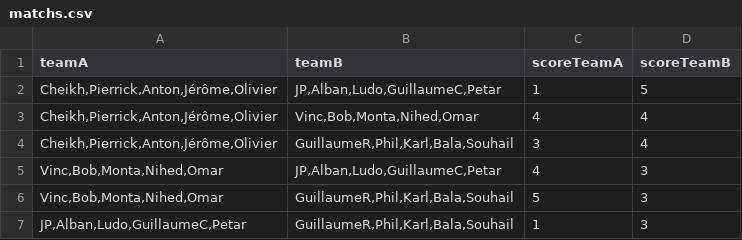
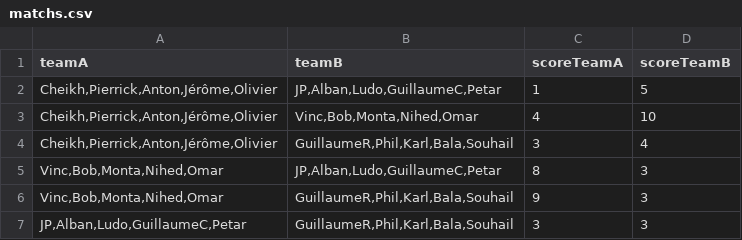
Before and after one commit to Socrate93/jp-league, a CSV file: src/main/resources/data/matchs.csv, drawn as a sheet.

```diff
--- a/src/main/resources/data/matchs.csv
+++ b/src/main/resources/data/matchs.csv
@@ -2,6 +2,6 @@ teamA;teamB;scoreTeamA;scoreTeamB
 Cheikh,Pierrick,Anton,Jérôme,Olivier;JP,Alban,Ludo,GuillaumeC,Petar;1;5
-Cheikh,Pierrick,Anton,Jérôme,Olivier;Vinc,Bob,Monta,Nihed,Omar;4;4
+Cheikh,Pierrick,Anton,Jérôme,Olivier;Vinc,Bob,Monta,Nihed,Omar;4;10
 Cheikh,Pierrick,Anton,Jérôme,Olivier;GuillaumeR,Phil,Karl,Bala,Souhail;3;4
-Vinc,Bob,Monta,Nihed,Omar;JP,Alban,Ludo,GuillaumeC,Petar;4;3
-Vinc,Bob,Monta,Nihed,Omar;GuillaumeR,Phil,Karl,Bala,Souhail;5;3
-JP,Alban,Ludo,GuillaumeC,Petar;GuillaumeR,Phil,Karl,Bala,Souhail;1;3
+Vinc,Bob,Monta,Nihed,Omar;JP,Alban,Ludo,GuillaumeC,Petar;8;3
+Vinc,Bob,Monta,Nihed,Omar;GuillaumeR,Phil,Karl,Bala,Souhail;9;3
+JP,Alban,Ludo,GuillaumeC,Petar;GuillaumeR,Phil,Karl,Bala,Souhail;3;3
```
Also changed, not shown: 2 other files.
